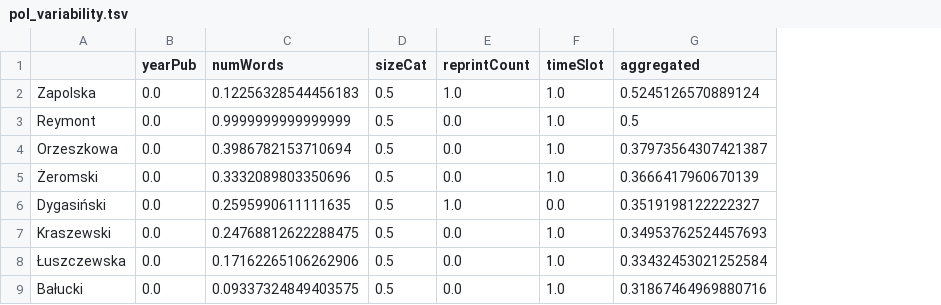
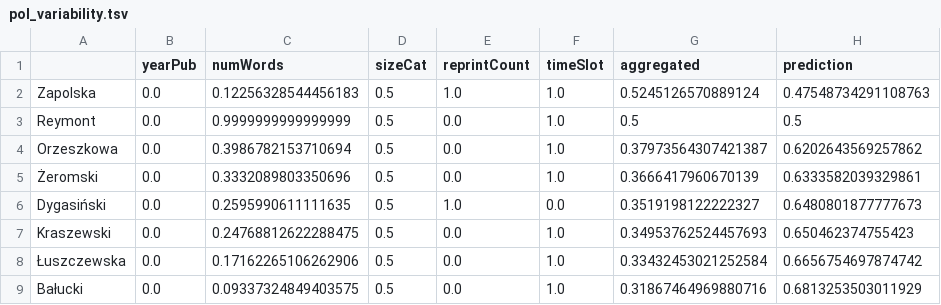
Before and after one commit to distantreading/mlse, a TSV file: hypotheses/pol_variability.tsv, drawn as a sheet; only a part is shown; the diff names each change by its address in the sheet, - before the commit and + after, or states it on an @@ line.

```diff
--- a/hypotheses/pol_variability.tsv
+++ b/hypotheses/pol_variability.tsv
+column H (prediction), rows 2-9: 0.47548734291108763 | 0.5 | 0.6202643569257862 | 0.6333582039329861 | 0.6480801877777673 | 0.650462374755423 | 0.6656754697874742 | 0.6813253503011929
```
Also changed, not shown: hypotheses/deu_variability.tsv, hypotheses/eng_variability.tsv, 18 other files.
